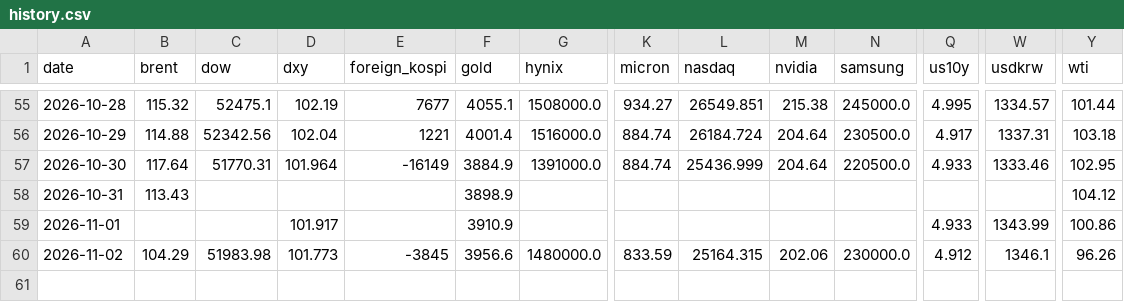
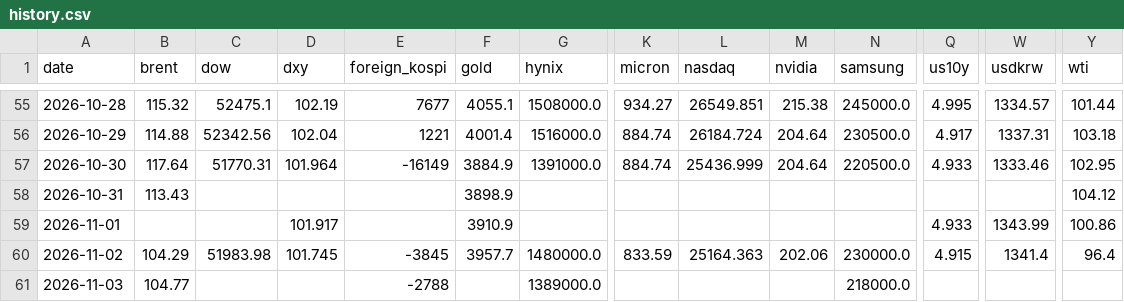
Before and after one commit to chkchp0702-spec/market-strategy-report, a CSV file: market/history.csv, drawn as a sheet; only a part is shown, gaps mark what is left out; rows hold the shown columns only; the diff names each change by its address in the sheet, - before the commit and + after, or states it on an @@ line.

```diff
--- a/market/history.csv
+++ b/market/history.csv
-D60 (dxy): 101.773
+D60 (dxy): 101.745
-F60 (gold): 3956.6
+F60 (gold): 3957.7
-L60 (nasdaq): 25164.315
+L60 (nasdaq): 25164.363
-Q60 (us10y): 4.912
+Q60 (us10y): 4.915
-W60 (usdkrw): 1346.1
+W60 (usdkrw): 1341.4
-Y60 (wti): 96.26
+Y60 (wti): 96.4
+row 61: 2026-11-03 | 104.77 |  |  | -2788 |  | 1389000.0 |  |  |  | 218000.0
```
Also changed, not shown: 12 other files.
